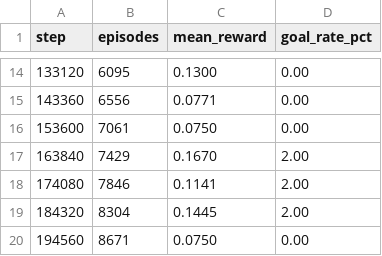
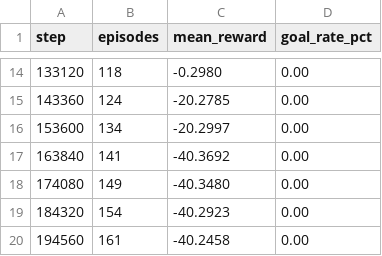
Before and after one commit to natnakem-cyb/GMN-Football-3-main, a CSV file: training/results/trend_mappo_academy_3_vs_1_with_keeper_seed999.csv, drawn as a sheet; only a part is shown, gaps mark what is left out; the diff covers the shown part only.

```diff
--- a/training/results/trend_mappo_academy_3_vs_1_with_keeper_seed999.csv
+++ b/training/results/trend_mappo_academy_3_vs_1_with_keeper_seed999.csv
@@ -14,7 +14,7 @@ step,episodes,mean_reward,goal_rate_pct
-133120,6095,0.1300,0.00
-143360,6556,0.0771,0.00
-153600,7061,0.0750,0.00
-163840,7429,0.1670,2.00
-174080,7846,0.1141,2.00
-184320,8304,0.1445,2.00
-194560,8671,0.0750,0.00
+133120,118,-0.2980,0.00
+143360,124,-20.2785,0.00
+153600,134,-20.2997,0.00
+163840,141,-40.3692,0.00
+174080,149,-40.3480,0.00
+184320,154,-40.2923,0.00
+194560,161,-40.2458,0.00
```
Also changed, not shown: 33 edited cells elsewhere in this file, training/results/trend_mappo_academy_3_vs_1_with_keeper_seed123.csv, 22 other files.
